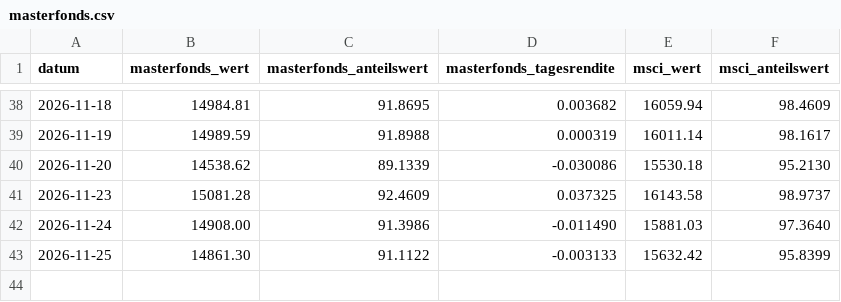
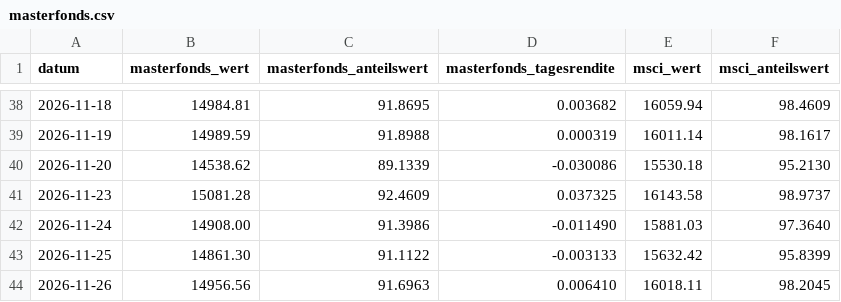
Before and after one commit to michaelwittemann-star/depot-duell, a CSV file: docs/masterfonds.csv, drawn as a sheet; only a part is shown, gaps mark what is left out; the diff names each change by its address in the sheet, - before the commit and + after, or states it on an @@ line.

```diff
--- a/docs/masterfonds.csv
+++ b/docs/masterfonds.csv
+row 44: 2026-11-26 | 14956.56 | 91.6963 | 0.006410 | 16018.11 | 98.2045
```
Also changed, not shown: docs/prices.csv, 1 other file.
